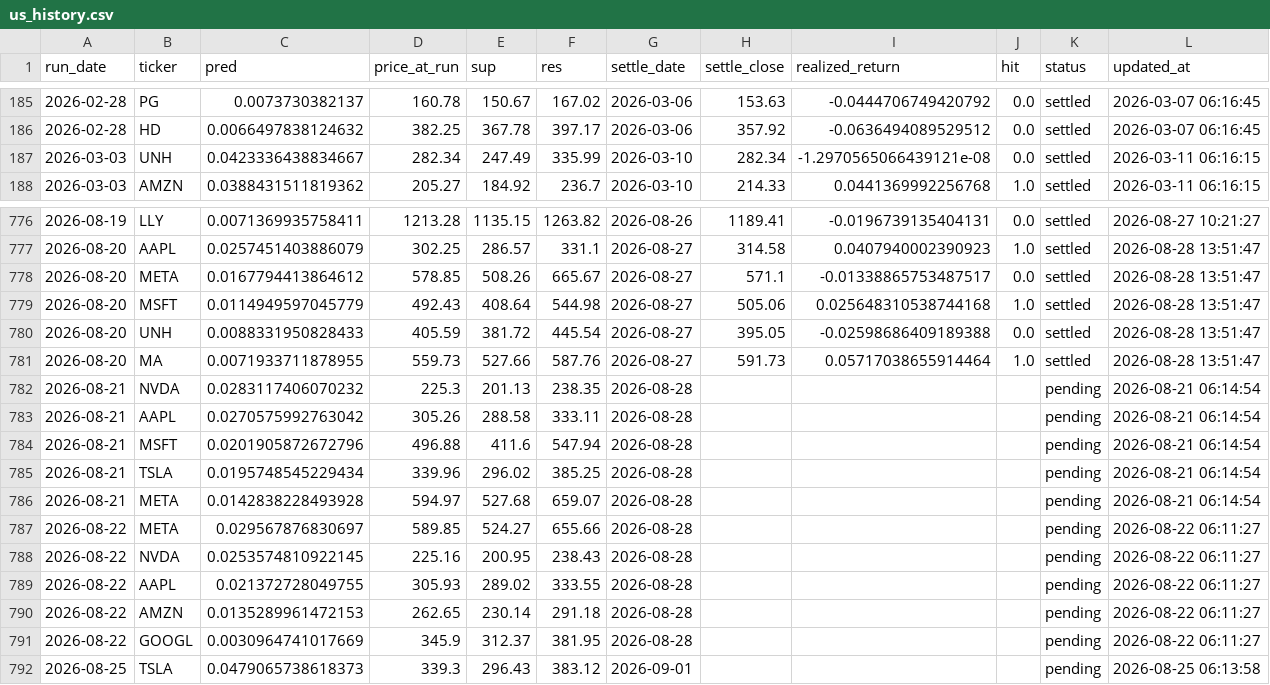
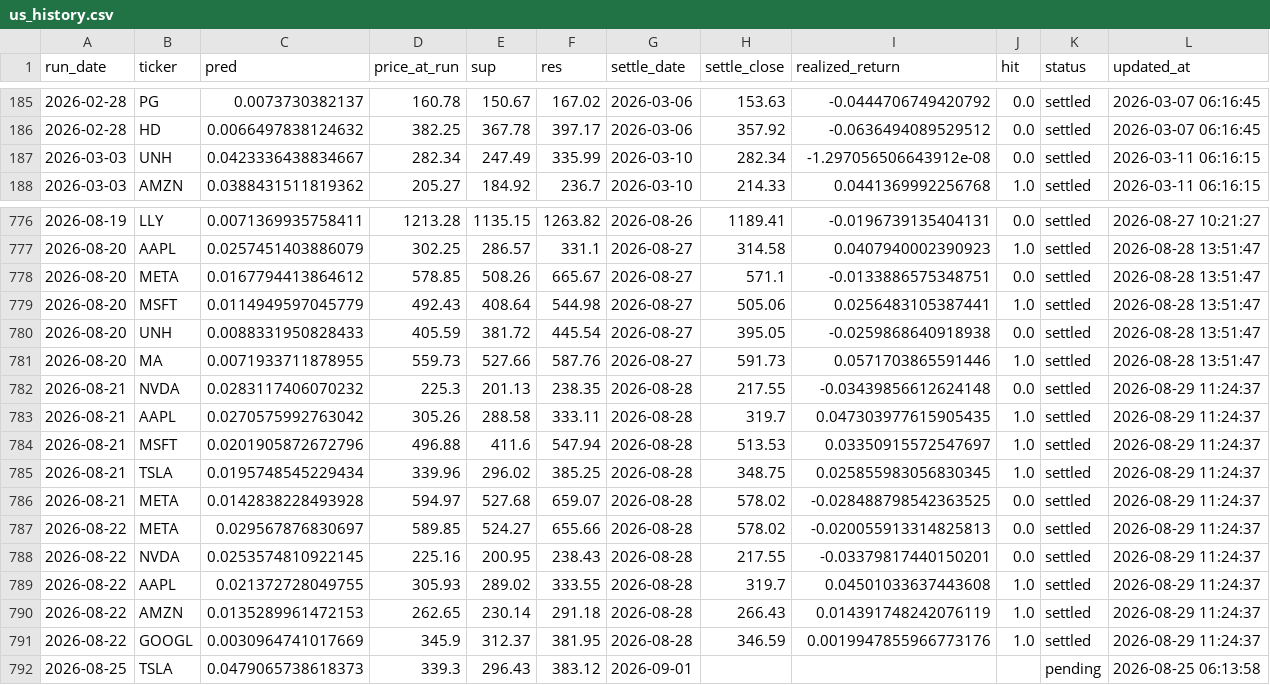
Before and after one commit to chehao0221/US-stock-ai, a CSV file: us_history.csv, drawn as a sheet; only a part is shown, gaps mark what is left out; the diff covers the shown part only.

```diff
--- a/us_history.csv
+++ b/us_history.csv
@@ -186,3 +186,3 @@
 2026-02-28,HD,0.0066497838124632,382.25,367.78,397.17,2026-03-06,357.92,-0.0636494089529512,0.0,settled,2026-03-07 06:16:45
-2026-03-03,UNH,0.0423336438834667,282.34,247.49,335.99,2026-03-10,282.34,-1.2970565066439121e-08,0.0,settled,2026-03-11 06:16:15
+2026-03-03,UNH,0.0423336438834667,282.34,247.49,335.99,2026-03-10,282.34,-1.297056506643912e-08,0.0,settled,2026-03-11 06:16:15
 2026-03-03,AMZN,0.0388431511819362,205.27,184.92,236.7,2026-03-10,214.33,0.0441369992256768,1.0,settled,2026-03-11 06:16:15
@@ -777,16 +777,16 @@
 2026-08-20,AAPL,0.0257451403886079,302.25,286.57,331.1,2026-08-27,314.58,0.0407940002390923,1.0,settled,2026-08-28 13:51:47
-2026-08-20,META,0.0167794413864612,578.85,508.26,665.67,2026-08-27,571.1,-0.01338865753487517,0.0,settled,2026-08-28 13:51:47
-2026-08-20,MSFT,0.0114949597045779,492.43,408.64,544.98,2026-08-27,505.06,0.025648310538744168,1.0,settled,2026-08-28 13:51:47
-2026-08-20,UNH,0.0088331950828433,405.59,381.72,445.54,2026-08-27,395.05,-0.02598686409189388,0.0,settled,2026-08-28 13:51:47
-2026-08-20,MA,0.0071933711878955,559.73,527.66,587.76,2026-08-27,591.73,0.05717038655914464,1.0,settled,2026-08-28 13:51:47
-2026-08-21,NVDA,0.0283117406070232,225.3,201.13,238.35,2026-08-28,,,,pending,2026-08-21 06:14:54
-2026-08-21,AAPL,0.0270575992763042,305.26,288.58,333.11,2026-08-28,,,,pending,2026-08-21 06:14:54
-2026-08-21,MSFT,0.0201905872672796,496.88,411.6,547.94,2026-08-28,,,,pending,2026-08-21 06:14:54
-2026-08-21,TSLA,0.0195748545229434,339.96,296.02,385.25,2026-08-28,,,,pending,2026-08-21 06:14:54
-2026-08-21,META,0.0142838228493928,594.97,527.68,659.07,2026-08-28,,,,pending,2026-08-21 06:14:54
-2026-08-22,META,0.029567876830697,589.85,524.27,655.66,2026-08-28,,,,pending,2026-08-22 06:11:27
-2026-08-22,NVDA,0.0253574810922145,225.16,200.95,238.43,2026-08-28,,,,pending,2026-08-22 06:11:27
-2026-08-22,AAPL,0.021372728049755,305.93,289.02,333.55,2026-08-28,,,,pending,2026-08-22 06:11:27
-2026-08-22,AMZN,0.0135289961472153,262.65,230.14,291.18,2026-08-28,,,,pending,2026-08-22 06:11:27
-2026-08-22,GOOGL,0.0030964741017669,345.9,312.37,381.95,2026-08-28,,,,pending,2026-08-22 06:11:27
+2026-08-20,META,0.0167794413864612,578.85,508.26,665.67,2026-08-27,571.1,-0.0133886575348751,0.0,settled,2026-08-28 13:51:47
+2026-08-20,MSFT,0.0114949597045779,492.43,408.64,544.98,2026-08-27,505.06,0.0256483105387441,1.0,settled,2026-08-28 13:51:47
+2026-08-20,UNH,0.0088331950828433,405.59,381.72,445.54,2026-08-27,395.05,-0.0259868640918938,0.0,settled,2026-08-28 13:51:47
+2026-08-20,MA,0.0071933711878955,559.73,527.66,587.76,2026-08-27,591.73,0.0571703865591446,1.0,settled,2026-08-28 13:51:47
+2026-08-21,NVDA,0.0283117406070232,225.3,201.13,238.35,2026-08-28,217.55,-0.03439856612624148,0.0,settled,2026-08-29 11:24:37
+2026-08-21,AAPL,0.0270575992763042,305.26,288.58,333.11,2026-08-28,319.7,0.047303977615905435,1.0,settled,2026-08-29 11:24:37
+2026-08-21,MSFT,0.0201905872672796,496.88,411.6,547.94,2026-08-28,513.53,0.03350915572547697,1.0,settled,2026-08-29 11:24:37
+2026-08-21,TSLA,0.0195748545229434,339.96,296.02,385.25,2026-08-28,348.75,0.025855983056830345,1.0,settled,2026-08-29 11:24:37
+2026-08-21,META,0.0142838228493928,594.97,527.68,659.07,2026-08-28,578.02,-0.028488798542363525,0.0,settled,2026-08-29 11:24:37
+2026-08-22,META,0.029567876830697,589.85,524.27,655.66,2026-08-28,578.02,-0.020055913314825813,0.0,settled,2026-08-29 11:24:37
+2026-08-22,NVDA,0.0253574810922145,225.16,200.95,238.43,2026-08-28,217.55,-0.03379817440150201,0.0,settled,2026-08-29 11:24:37
+2026-08-22,AAPL,0.021372728049755,305.93,289.02,333.55,2026-08-28,319.7,0.04501033637443608,1.0,settled,2026-08-29 11:24:37
+2026-08-22,AMZN,0.0135289961472153,262.65,230.14,291.18,2026-08-28,266.43,0.014391748242076119,1.0,settled,2026-08-29 11:24:37
+2026-08-22,GOOGL,0.0030964741017669,345.9,312.37,381.95,2026-08-28,346.59,0.0019947855966773176,1.0,settled,2026-08-29 11:24:37
 2026-08-25,TSLA,0.0479065738618373,339.3,296.43,383.12,2026-09-01,,,,pending,2026-08-25 06:13:58
```
Also changed, not shown: 5 added rows and 5 edited cells elsewhere in this file.
